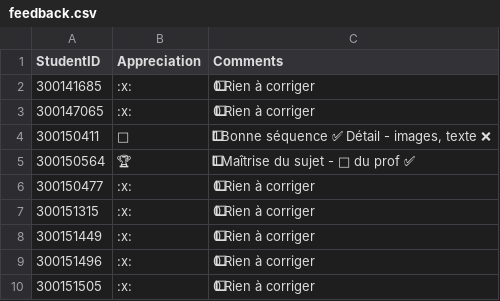
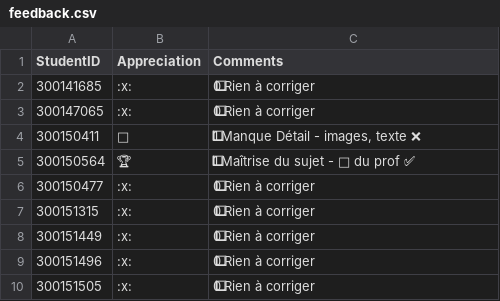
Before and after one commit to CollegeBoreal/INF1085-201-26A-05, a CSV file: 3.VMs/.scripts/grading/feedback.csv, drawn as a sheet; only a part is shown; the diff names each change by its address in the sheet, - before the commit and + after, or states it on an @@ line.

```diff
--- a/3.VMs/.scripts/grading/feedback.csv
+++ b/3.VMs/.scripts/grading/feedback.csv
-C4 (Comments): 1⃣ Bonne séquence ✅ Détail - images, texte ❌
+C4 (Comments): 1⃣ Manque Détail - images, texte ❌
```
Also changed, not shown: 1 other file.
